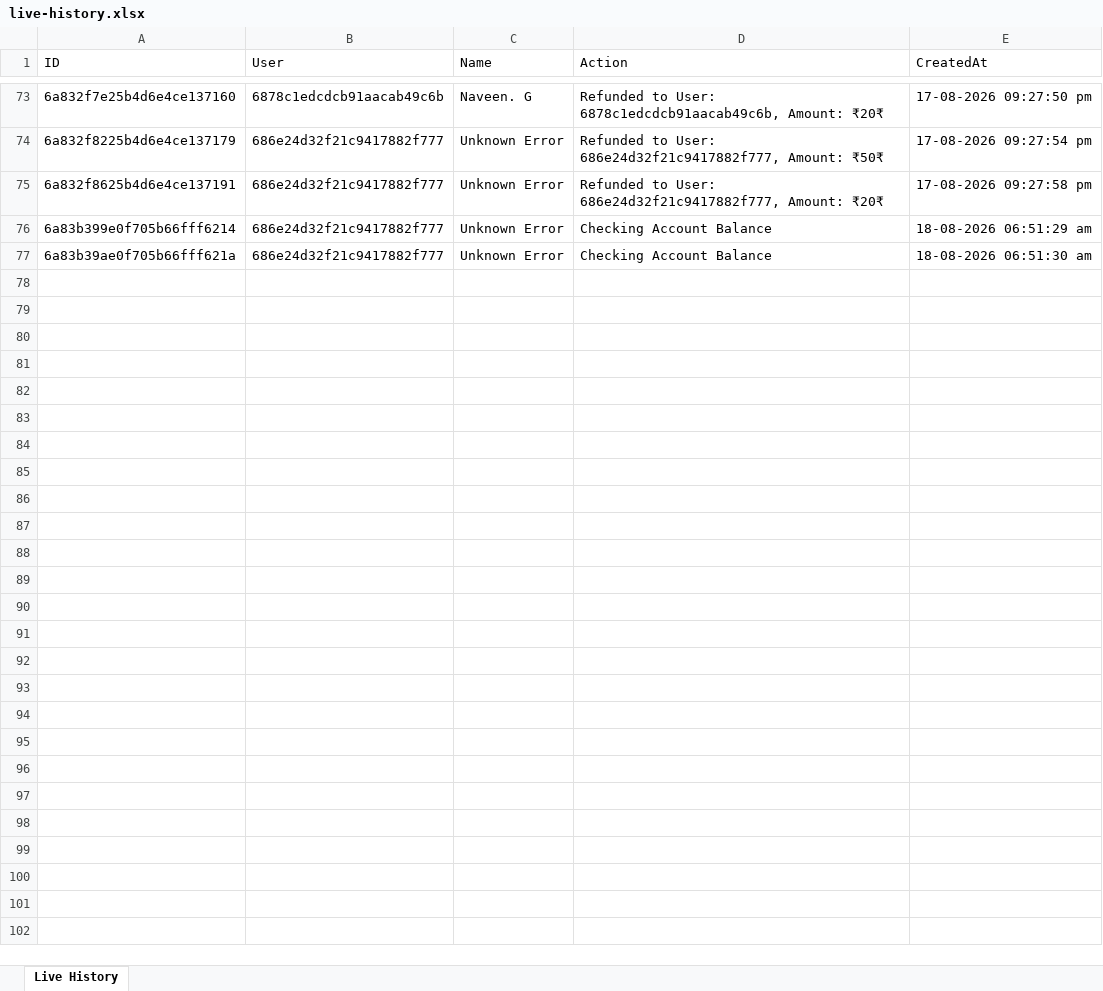
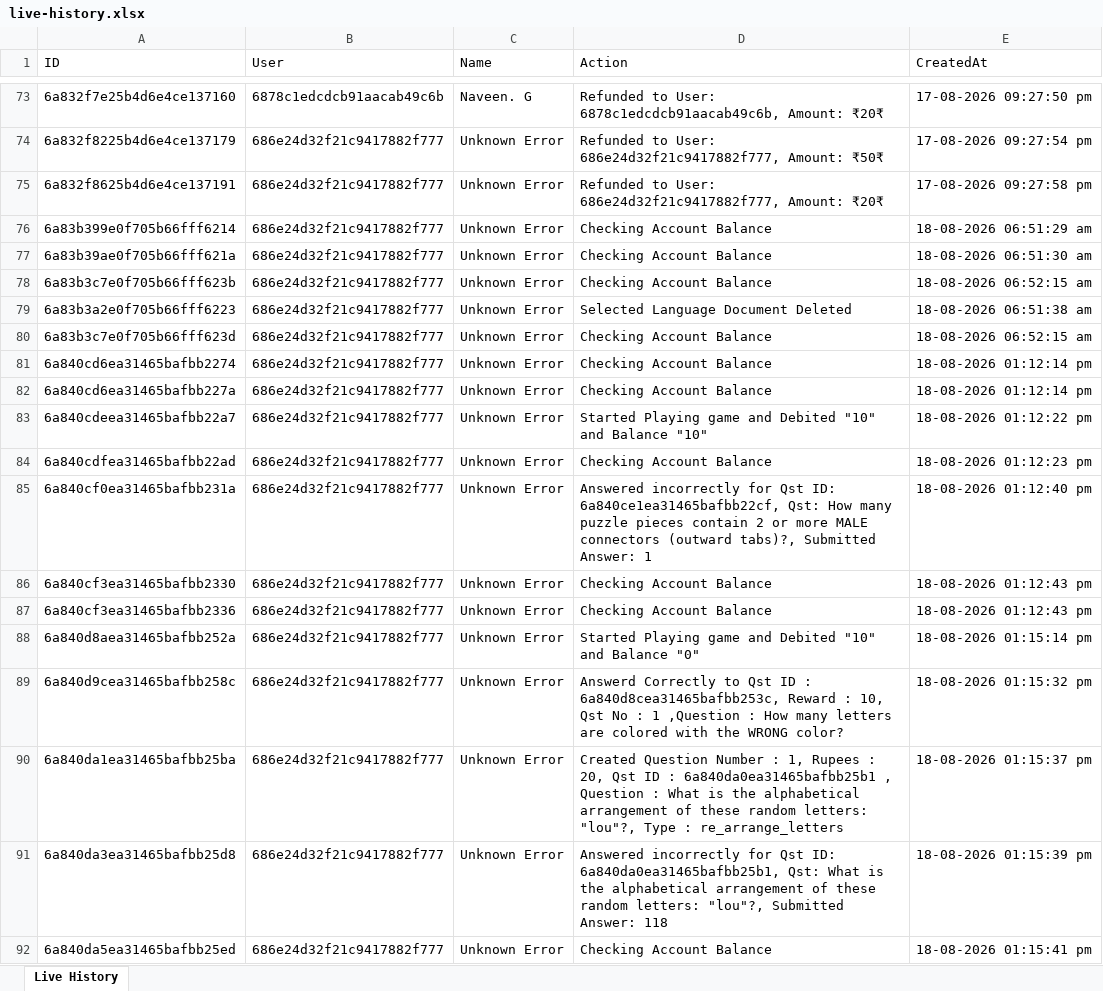
Before and after one commit to unknowne1931/sta_backend, an Excel workbook: live-history.xlsx, sheet Live History, drawn as a sheet; only a part is shown, gaps mark what is left out; values as stored, in another font and other column widths than the file's, no borders; the diff names each change by its address in the sheet, - before the commit and + after, or states it on an @@ line.

```diff
--- a/live-history.xlsx (sheet Live History)
+++ b/live-history.xlsx (sheet Live History)
+row 78: 6a83b3c7e0f705b66fff623b | 686e24d32f21c9417882f777 | Unknown Error | Checking Account Balance | 18-08-2026 06:52:15 am
+row 79: 6a83b3a2e0f705b66fff6223 | 686e24d32f21c9417882f777 | Unknown Error | Selected Language Document Deleted | 18-08-2026 06:51:38 am
+row 80: 6a83b3c7e0f705b66fff623d | 686e24d32f21c9417882f777 | Unknown Error | Checking Account Balance | 18-08-2026 06:52:15 am
+row 81: 6a840cd6ea31465bafbb2274 | 686e24d32f21c9417882f777 | Unknown Error | Checking Account Balance | 18-08-2026 01:12:14 pm
+row 82: 6a840cd6ea31465bafbb227a | 686e24d32f21c9417882f777 | Unknown Error | Checking Account Balance | 18-08-2026 01:12:14 pm
+row 83: 6a840cdeea31465bafbb22a7 | 686e24d32f21c9417882f777 | Unknown Error | Started Playing game and Debited "10" and Balance "10" | 18-08-2026 01:12:22 pm
+row 84: 6a840cdfea31465bafbb22ad | 686e24d32f21c9417882f777 | Unknown Error | Checking Account Balance | 18-08-2026 01:12:23 pm
+row 85: 6a840cf0ea31465bafbb231a | 686e24d32f21c9417882f777 | Unknown Error | Answered incorrectly for Qst ID: 6a840ce1ea31465bafbb22cf, Qst: How many puzzle pieces contain 2 or more MALE connectors (outward tabs)?, Submitted Answer: 1 | 18-08-2026 01:12:40 pm
+row 86: 6a840cf3ea31465bafbb2330 | 686e24d32f21c9417882f777 | Unknown Error | Checking Account Balance | 18-08-2026 01:12:43 pm
+row 87: 6a840cf3ea31465bafbb2336 | 686e24d32f21c9417882f777 | Unknown Error | Checking Account Balance | 18-08-2026 01:12:43 pm
+row 88: 6a840d8aea31465bafbb252a | 686e24d32f21c9417882f777 | Unknown Error | Started Playing game and Debited "10" and Balance "0" | 18-08-2026 01:15:14 pm
+row 89: 6a840d9cea31465bafbb258c | 686e24d32f21c9417882f777 | Unknown Error | Answerd Correctly to Qst ID : 6a840d8cea31465bafbb253c, Reward : 10, Qst No : 1 ,Question : How many letters are colored with the WRONG color? | 18-08-2026 01:15:32 pm
+row 90: 6a840da1ea31465bafbb25ba | 686e24d32f21c9417882f777 | Unknown Error | Created Question Number : 1, Rupees : 20, Qst ID : 6a840da0ea31465bafbb25b1 , Question : What is the alphabetical arrangement of these random letters: "lou"?, Type : re_arrange_letters | 18-08-2026 01:15:37 pm
+row 91: 6a840da3ea31465bafbb25d8 | 686e24d32f21c9417882f777 | Unknown Error | Answered incorrectly for Qst ID: 6a840da0ea31465bafbb25b1, Qst: What is the alphabetical arrangement of these random letters: "lou"?, Submitted Answer: 118 | 18-08-2026 01:15:39 pm
+row 92: 6a840da5ea31465bafbb25ed | 686e24d32f21c9417882f777 | Unknown Error | Checking Account Balance | 18-08-2026 01:15:41 pm
```
Also changed, not shown: payments.xlsx, 1 other file.
